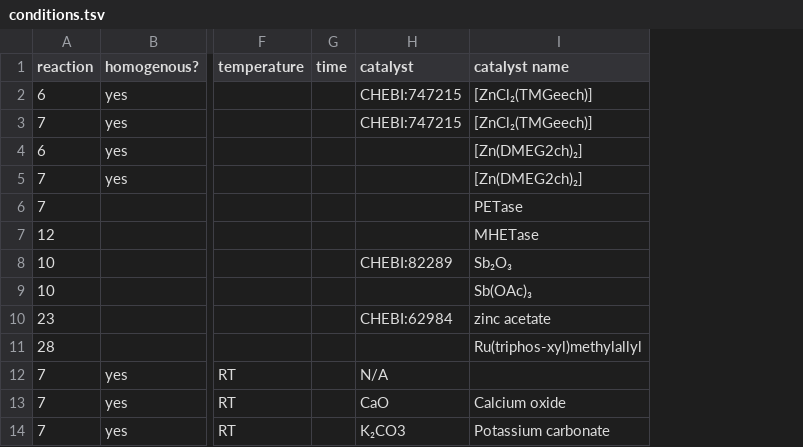
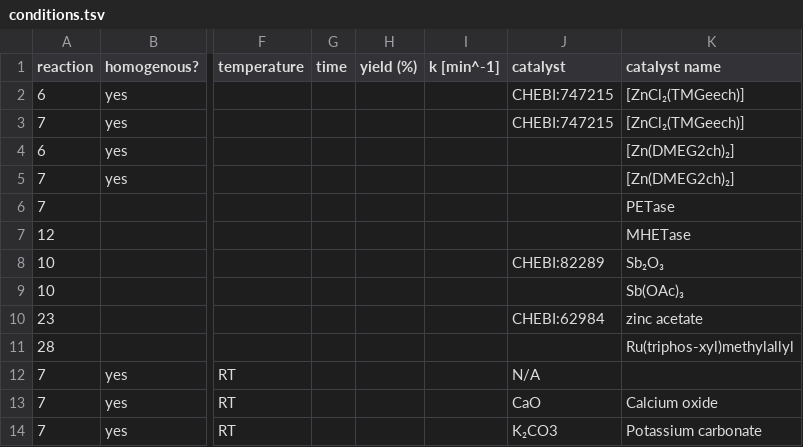
Before and after one commit to catalaix/catalaix-kg, a TSV file: curation/conditions.tsv, drawn as a sheet; only a part is shown, gaps mark what is left out; the diff names each change by its address in the sheet, - before the commit and + after, or states it on an @@ line.

Commit message:
Add yield and k_app columns

```diff
--- a/curation/conditions.tsv
+++ b/curation/conditions.tsv
+column H (yield (%)), empty
+column I (k [min^-1]), empty
```
